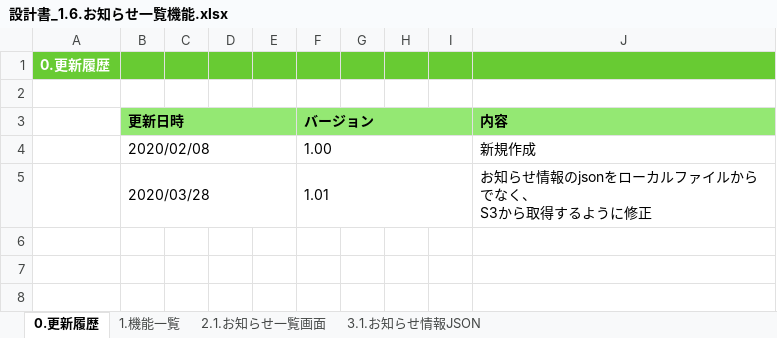
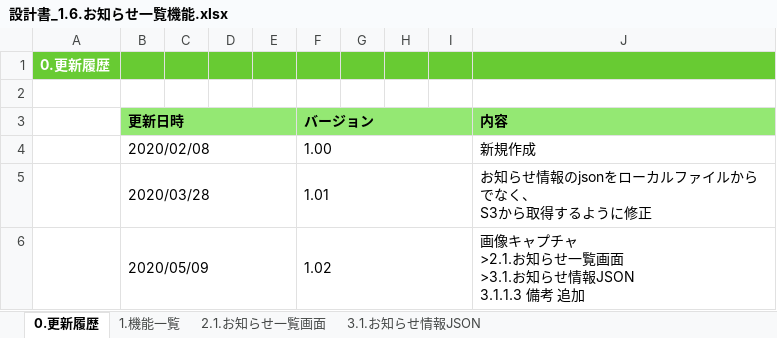
Before and after one commit to kohei-okazaki/work-3g, an Excel workbook: ha-resource/01_design/01_dashboard/設計書_1.6.お知らせ一覧機能.xlsx, sheet 0.更新履歴, drawn as a sheet; values as stored, in another font and other column widths than the file's, no borders; ↵ is a line break in a cell; the diff names each change by its address in the sheet, - before the commit and + after, or states it on an @@ line.

```diff
--- a/ha-resource/01_design/01_dashboard/設計書_1.6.お知らせ一覧機能.xlsx (sheet 0.更新履歴)
+++ b/ha-resource/01_design/01_dashboard/設計書_1.6.お知らせ一覧機能.xlsx (sheet 0.更新履歴)
+row 6:  | 2020/05/09 |  |  |  | 1.02 |  |  |  | 画像キャプチャ ↵ >2.1.お知らせ一覧画面 ↵ >3.1.お知らせ情報JSON ↵ 3.1.1.3 備考 追加
```
Also changed, not shown: sheet 3.1.お知らせ情報JSON, sheet 2.1.お知らせ一覧画面, formulas that keep their value, charts or pictures.
